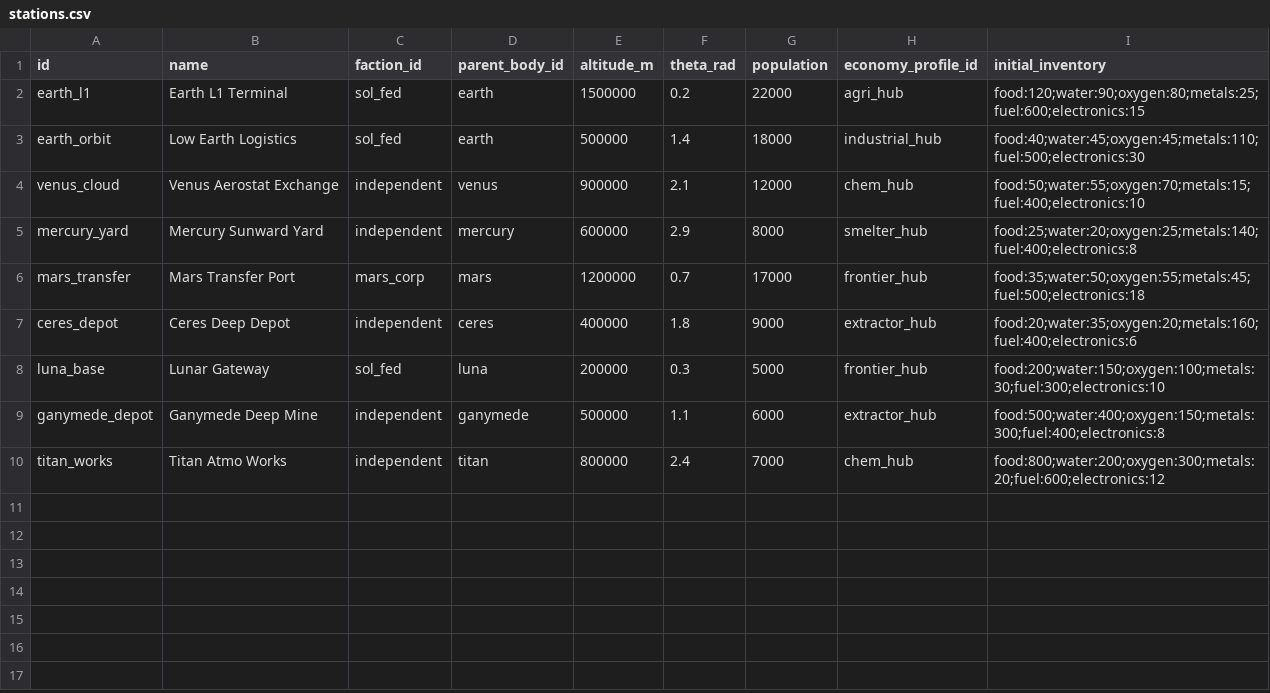
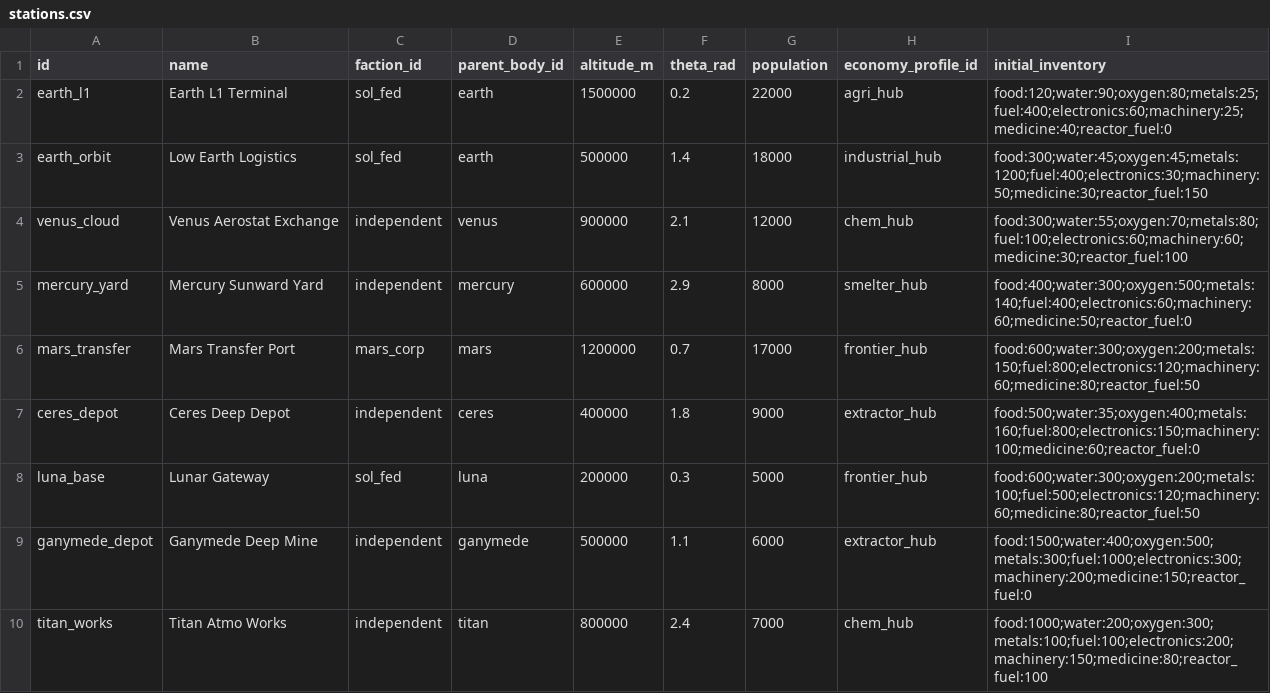
Before and after one commit to irigi/SpaceTrains, a CSV file: data/stations/stations.csv, drawn as a sheet.

```diff
--- a/data/stations/stations.csv
+++ b/data/stations/stations.csv
@@ -1,10 +1,10 @@
 id,name,faction_id,parent_body_id,altitude_m,theta_rad,population,economy_profile_id,initial_inventory
-earth_l1,Earth L1 Terminal,sol_fed,earth,1500000,0.2,22000,agri_hub,food:120;water:90;oxygen:80;metals:25;fuel:600;electronics:15
-earth_orbit,Low Earth Logistics,sol_fed,earth,500000,1.4,18000,industrial_hub,food:40;water:45;oxygen:45;metals:110;fuel:500;electronics:30
-venus_cloud,Venus Aerostat Exchange,independent,venus,900000,2.1,12000,chem_hub,food:50;water:55;oxygen:70;metals:15;fuel:400;electronics:10
-mercury_yard,Mercury Sunward Yard,independent,mercury,600000,2.9,8000,smelter_hub,food:25;water:20;oxygen:25;metals:140;fuel:400;electronics:8
-mars_transfer,Mars Transfer Port,mars_corp,mars,1200000,0.7,17000,frontier_hub,food:35;water:50;oxygen:55;metals:45;fuel:500;electronics:18
-ceres_depot,Ceres Deep Depot,independent,ceres,400000,1.8,9000,extractor_hub,food:20;water:35;oxygen:20;metals:160;fuel:400;electronics:6
-luna_base,Lunar Gateway,sol_fed,luna,200000,0.3,5000,frontier_hub,food:200;water:150;oxygen:100;metals:30;fuel:300;electronics:10
-ganymede_depot,Ganymede Deep Mine,independent,ganymede,500000,1.1,6000,extractor_hub,food:500;water:400;oxygen:150;metals:300;fuel:400;electronics:8
-titan_works,Titan Atmo Works,independent,titan,800000,2.4,7000,chem_hub,food:800;water:200;oxygen:300;metals:20;fuel:600;electronics:12
+earth_l1,Earth L1 Terminal,sol_fed,earth,1500000,0.2,22000,agri_hub,food:120;water:90;oxygen:80;metals:25;fuel:400;electronics:60;machinery:25;medicine:40;reactor_fuel:0
+earth_orbit,Low Earth Logistics,sol_fed,earth,500000,1.4,18000,industrial_hub,food:300;water:45;oxygen:45;metals:1200;fuel:400;electronics:30;machinery:50;medicine:30;reactor_fuel:150
+venus_cloud,Venus Aerostat Exchange,independent,venus,900000,2.1,12000,chem_hub,food:300;water:55;oxygen:70;metals:80;fuel:100;electronics:60;machinery:60;medicine:30;reactor_fuel:100
+mercury_yard,Mercury Sunward Yard,independent,mercury,600000,2.9,8000,smelter_hub,food:400;water:300;oxygen:500;metals:140;fuel:400;electronics:60;machinery:60;medicine:50;reactor_fuel:0
+mars_transfer,Mars Transfer Port,mars_corp,mars,1200000,0.7,17000,frontier_hub,food:600;water:300;oxygen:200;metals:150;fuel:800;electronics:120;machinery:60;medicine:80;reactor_fuel:50
+ceres_depot,Ceres Deep Depot,independent,ceres,400000,1.8,9000,extractor_hub,food:500;water:35;oxygen:400;metals:160;fuel:800;electronics:150;machinery:100;medicine:60;reactor_fuel:0
+luna_base,Lunar Gateway,sol_fed,luna,200000,0.3,5000,frontier_hub,food:600;water:300;oxygen:200;metals:100;fuel:500;electronics:120;machinery:60;medicine:80;reactor_fuel:50
+ganymede_depot,Ganymede Deep Mine,independent,ganymede,500000,1.1,6000,extractor_hub,food:1500;water:400;oxygen:500;metals:300;fuel:1000;electronics:300;machinery:200;medicine:150;reactor_fuel:0
+titan_works,Titan Atmo Works,independent,titan,800000,2.4,7000,chem_hub,food:1000;water:200;oxygen:300;metals:100;fuel:100;electronics:200;machinery:150;medicine:80;reactor_fuel:100
```
Also changed, not shown: data/recipes/recipes.csv, 6 other files.
